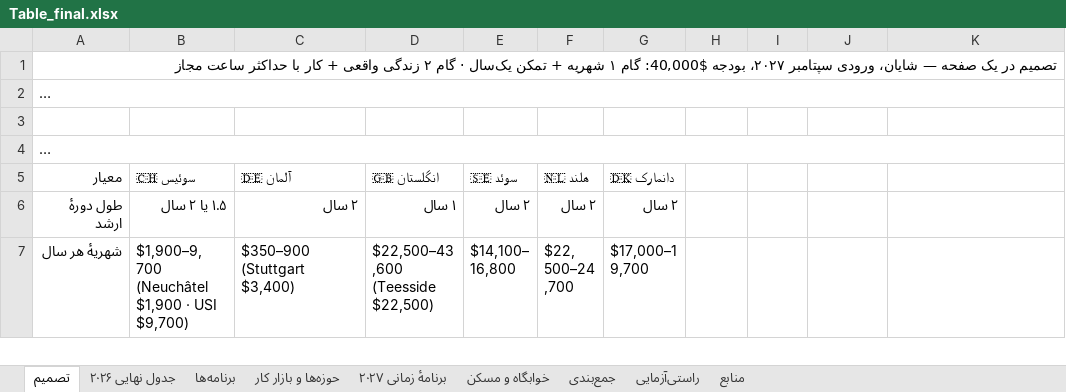
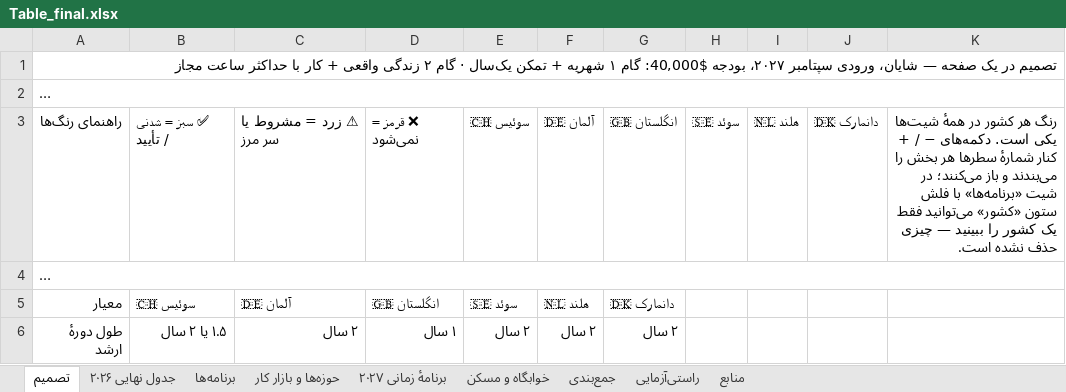
Before and after one commit to Shayan-Amz/Shayan-Amz, an Excel workbook: Table_final.xlsx, sheet تصمیم, drawn as a sheet; only a part is shown; the shorter side is filled out with more unchanged rows; long unchanged cells end in …; values as stored, in another font and other column widths than the file's, no cell formats; the diff names each change by its address in the sheet, - before the commit and + after, or states it on an @@ line.

```diff
--- a/Table_final.xlsx (sheet تصمیم)
+++ b/Table_final.xlsx (sheet تصمیم)
-row 3: (empty)
+row 3: راهنمای رنگ‌ها | ✅ سبز = شدنی / تأیید | ⚠ زرد = مشروط یا سر مرز | ❌ قرمز = نمی‌شود | 🇨🇭 سوئیس | 🇩🇪 آلمان | 🇬🇧 انگلستان | 🇸🇪 سوئد | 🇳🇱 هلند | 🇩🇰 دانمارک | رنگ هر کشور در همهٔ شیت‌ها یکی است. دکمه‌های − / + کنار شمارهٔ سطرها هر بخش را می‌بندند و باز می‌کنند؛ در شیت «برنامه‌ها» با فلش ستون «کشور» می‌توانید فقط یک کشور را ببینید — چیزی حذف نشده است.
```
Also changed, not shown: sheet برنامه‌ها, sheet خوابگاه و مسکن, sheet منابع, sheet جدول نهایی ۲۰۲۶, sheet راستی‌آزمایی, sheet برنامهٔ زمانی ۲۰۲۷, 2 more sheets, cell formats, 2 other files.
